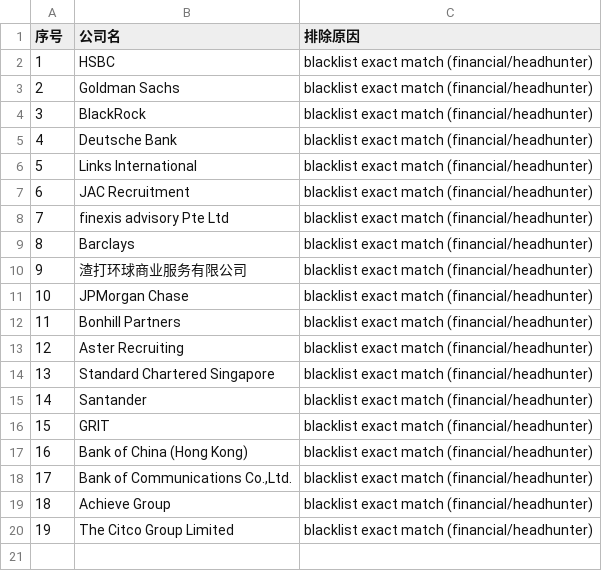
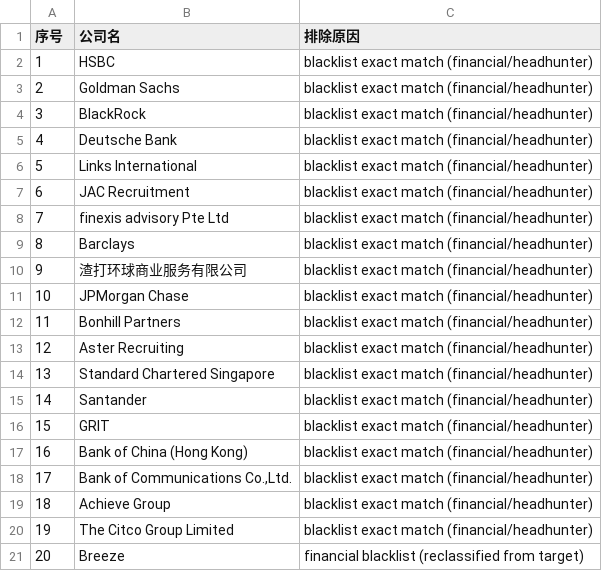
Before and after one commit to kobolibra/linkedin-jobs-page, a TSV file: reports/today-excluded-companies-2026-11-22.tsv, drawn as a sheet; the diff names each change by its address in the sheet, - before the commit and + after, or states it on an @@ line.

Commit message:
data: correct 2026-11-22 excluded-company archive

```diff
--- a/reports/today-excluded-companies-2026-11-22.tsv
+++ b/reports/today-excluded-companies-2026-11-22.tsv
+row 21: 20 | Breeze | financial blacklist (reclassified from target)
```
